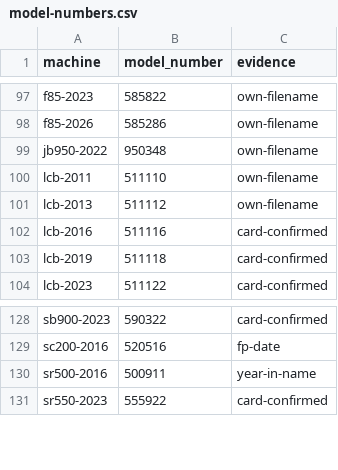
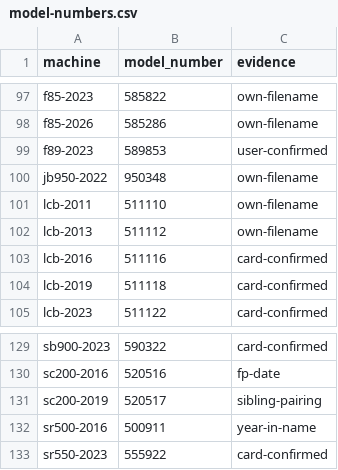
Before and after one commit to lateef-khan/SpiritKnowledgeBase, a CSV file: reference/model-numbers.csv, drawn as a sheet; only a part is shown, gaps mark what is left out; the diff names each change by its address in the sheet, - before the commit and + after, or states it on an @@ line.

```diff
--- a/reference/model-numbers.csv
+++ b/reference/model-numbers.csv
+row 99: f89-2023 | 589853 | user-confirmed
+row 131: sc200-2019 | 520517 | sibling-pairing
```
Also changed, not shown: reference/model-numbers-open.csv, 38 other files.
